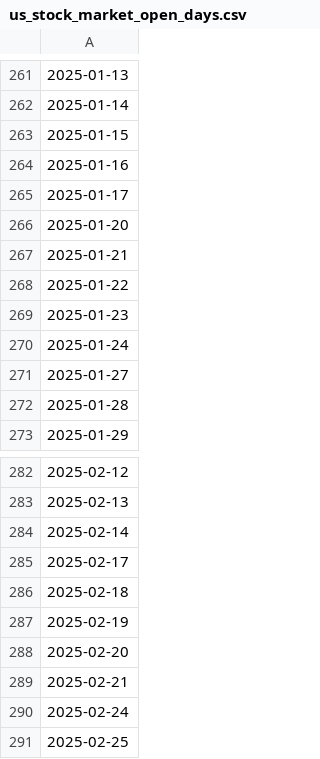
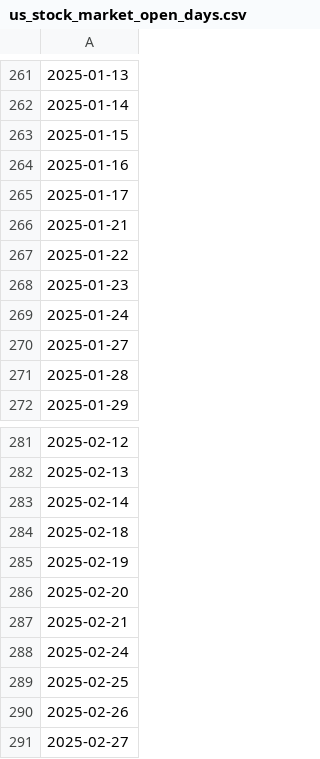
Before and after one commit to phermiz123/yieldmax-etfs, a CSV file: src/resources/us_stock_market_open_days.csv, drawn as a sheet; only a part is shown, gaps mark what is left out; the shorter side is filled out with more unchanged rows; the diff names each change by its address in the sheet, - before the commit and + after, or states it on an @@ line.

```diff
--- a/src/resources/us_stock_market_open_days.csv
+++ b/src/resources/us_stock_market_open_days.csv
-row 266: 2025-01-20
-row 285: 2025-02-17
```
Also changed, not shown: 5 other files.
